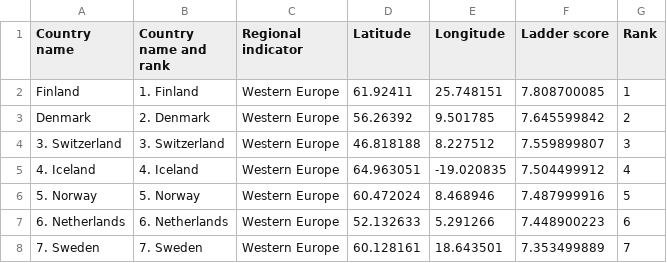
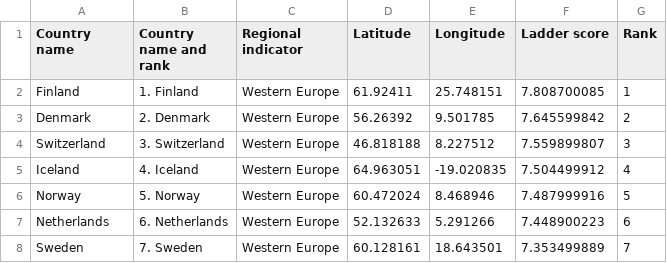
Before and after one commit to belinda-chan/Assignment-Draft, a CSV file: Data/Top 7 Countries.csv, drawn as a sheet.

Commit message:
Update Top 7 Countries.csv

```diff
--- a/Data/Top 7 Countries.csv
+++ b/Data/Top 7 Countries.csv
@@ -3,6 +3,6 @@ Finland,1. Finland,Western Europe,61.92411,25.748151,7.808700085,1
 Denmark,2. Denmark,Western Europe,56.26392,9.501785,7.645599842,2
-3. Switzerland,3. Switzerland,Western Europe,46.818188,8.227512,7.559899807,3
-4. Iceland,4. Iceland,Western Europe,64.963051,-19.020835,7.504499912,4
-5. Norway,5. Norway,Western Europe,60.472024,8.468946,7.487999916,5
-6. Netherlands,6. Netherlands,Western Europe,52.132633,5.291266,7.448900223,6
-7. Sweden,7. Sweden,Western Europe,60.128161,18.643501,7.353499889,7
+Switzerland,3. Switzerland,Western Europe,46.818188,8.227512,7.559899807,3
+Iceland,4. Iceland,Western Europe,64.963051,-19.020835,7.504499912,4
+Norway,5. Norway,Western Europe,60.472024,8.468946,7.487999916,5
+Netherlands,6. Netherlands,Western Europe,52.132633,5.291266,7.448900223,6
+Sweden,7. Sweden,Western Europe,60.128161,18.643501,7.353499889,7
```
